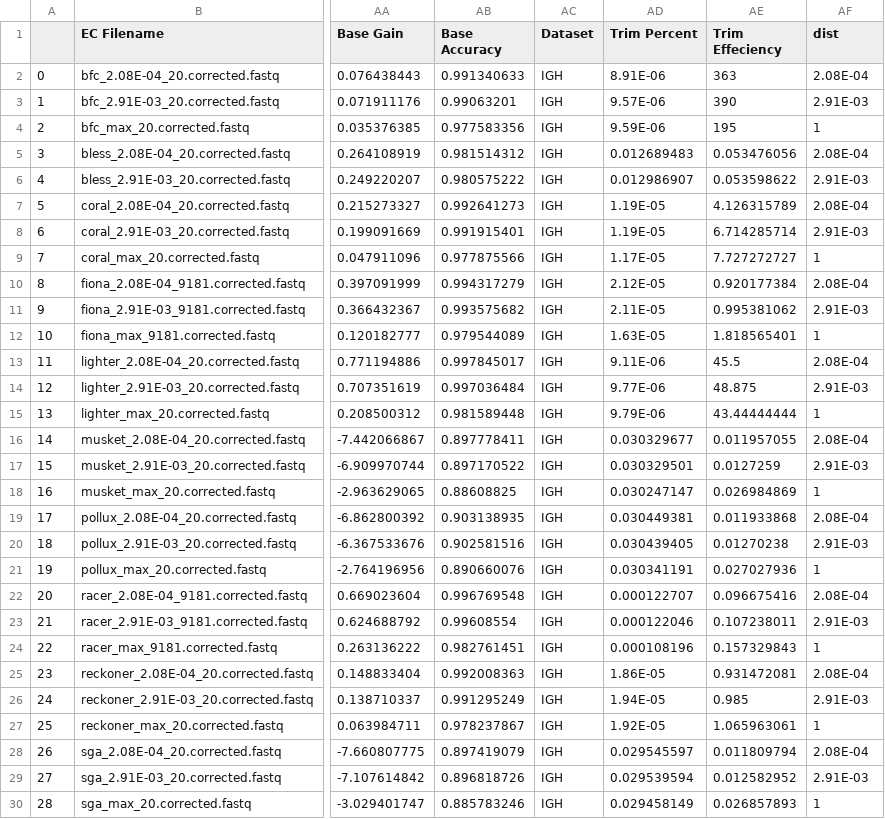
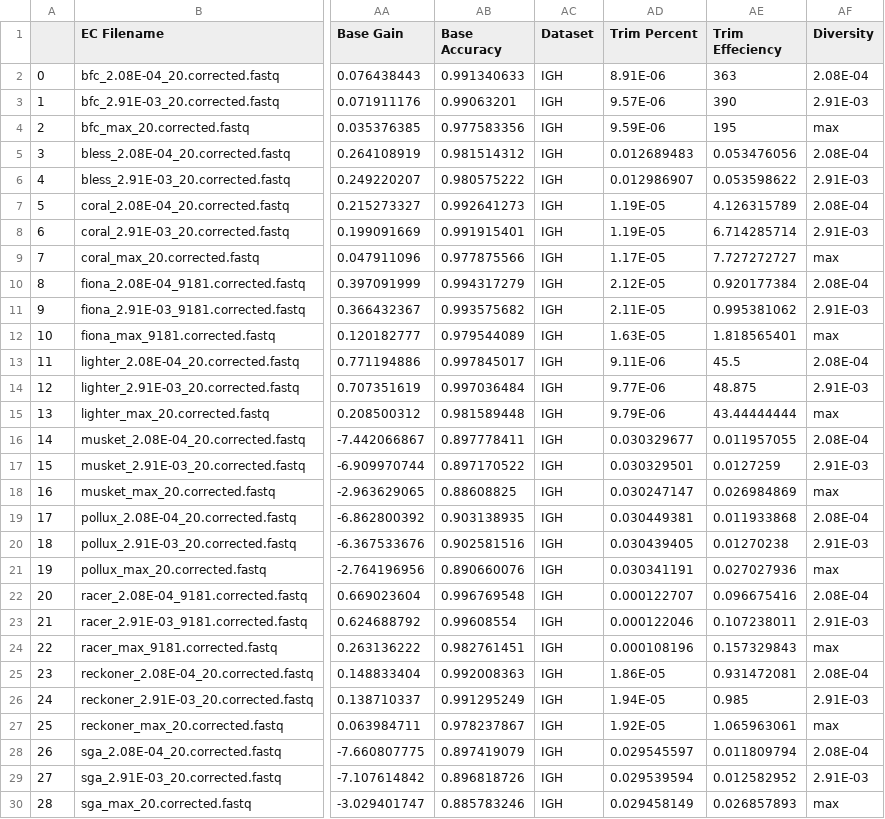
Before and after one commit to Mangul-Lab-USC/benchmarking_error_correction, a CSV file: summary_data/diversity_summary.csv, drawn as a sheet; only a part is shown, gaps mark what is left out; the diff covers the shown part only; the diff names each change by its address in the sheet, - before the commit and + after, or states it on an @@ line.

```diff
--- a/summary_data/diversity_summary.csv
+++ b/summary_data/diversity_summary.csv
-AF1: dist
+AF1: Diversity
-AF4 (Diversity): 1
+AF4 (Diversity): max
-AF9 (Diversity): 1
+AF9 (Diversity): max
-AF12 (Diversity): 1
+AF12 (Diversity): max
-AF15 (Diversity): 1
+AF15 (Diversity): max
-AF18 (Diversity): 1
+AF18 (Diversity): max
-AF21 (Diversity): 1
+AF21 (Diversity): max
-AF24 (Diversity): 1
+AF24 (Diversity): max
-AF27 (Diversity): 1
+AF27 (Diversity): max
-AF30 (Diversity): 1
+AF30 (Diversity): max
```
Also changed, not shown: 1 added row elsewhere in this file, summary_data/mix_summary.csv, 12 other files.
